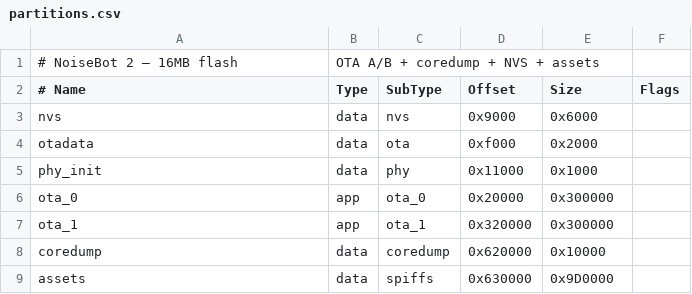
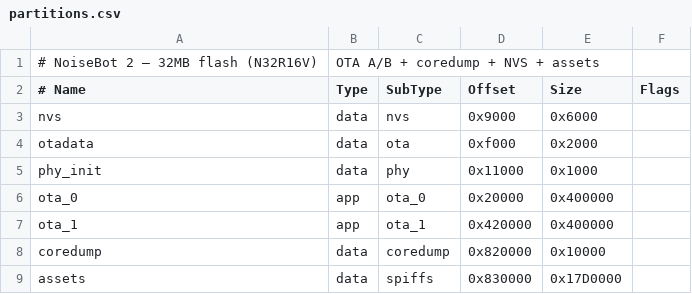
Before and after one commit to Tauser/Noisebot-v2, a CSV file: firmware/partitions.csv, drawn as a sheet; the diff names each change by its address in the sheet, - before the commit and + after, or states it on an @@ line.

Commit message:
S1.1: fundacao do NoiseBot 2 - docs, estrutura e CI inicial

```diff
--- a/firmware/partitions.csv
+++ b/firmware/partitions.csv
-A1 (# Name): # NoiseBot 2 — 16MB flash
+A1 (# Name): # NoiseBot 2 — 32MB flash (N32R16V)
-E6:E7 (Size): 0x300000
+E6:E7 (Size): 0x400000
-D7 (Offset): 0x320000
+D7 (Offset): 0x420000
-D8 (Offset): 0x620000
+D8 (Offset): 0x820000
-D9 (Offset): 0x630000
+D9 (Offset): 0x830000
-E9 (Size): 0x9D0000
+E9 (Size): 0x17D0000
```
Also changed, not shown: 18 other files.
